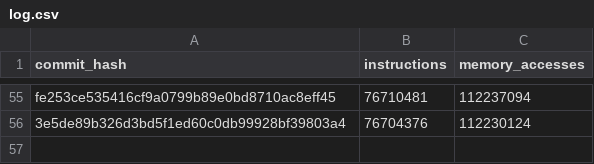
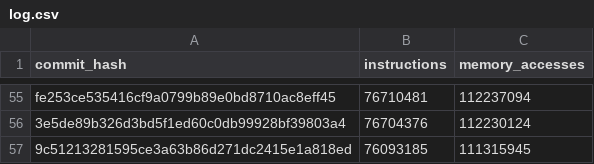
Before and after one commit to tttmmmyyyy/fixlang, a CSV file: benchmark/speedtest/log.csv, drawn as a sheet; only a part is shown, gaps mark what is left out.

```diff
--- a/benchmark/speedtest/log.csv
+++ b/benchmark/speedtest/log.csv
@@ -56 +56,2 @@ fe253ce535416cf9a0799b89e0bd8710ac8eff45,76710481,112237094
 3e5de89b326d3bd5f1ed60c0db99928bf39803a4,76704376,112230124
+9c51213281595ce3a63b86d271dc2415e1a818ed,76093185,111315945
```
Also changed, not shown: 3 other files.
